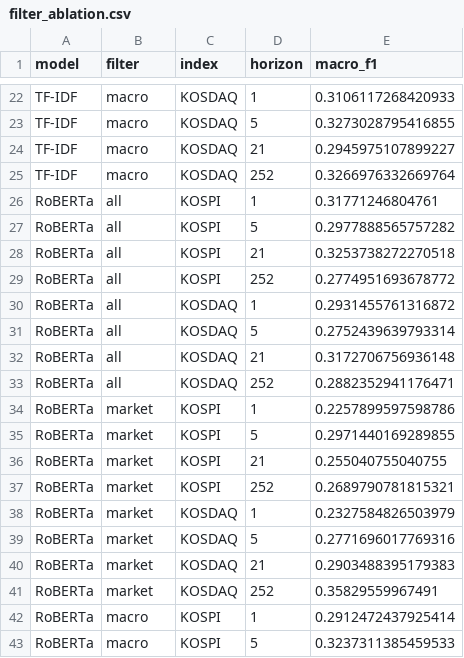
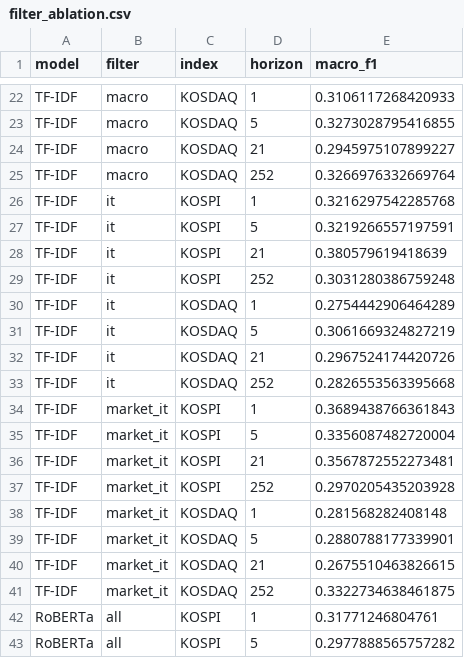
Before and after one commit to OnePersonOne1/StockNewsPredictor, a CSV file: phase2/results_multiyear/filter_ablation.csv, drawn as a sheet; only a part is shown, gaps mark what is left out; the shorter side is filled out with more unchanged rows; the diff covers the shown part only.

```diff
--- a/phase2/results_multiyear/filter_ablation.csv
+++ b/phase2/results_multiyear/filter_ablation.csv
@@ -25,2 +25,18 @@ TF-IDF,macro,KOSDAQ,21,0.2945975107899227
 TF-IDF,macro,KOSDAQ,252,0.3266976332669764
+TF-IDF,it,KOSPI,1,0.3216297542285768
+TF-IDF,it,KOSPI,5,0.3219266557197591
+TF-IDF,it,KOSPI,21,0.380579619418639
+TF-IDF,it,KOSPI,252,0.3031280386759248
+TF-IDF,it,KOSDAQ,1,0.2754442906464289
+TF-IDF,it,KOSDAQ,5,0.3061669324827219
+TF-IDF,it,KOSDAQ,21,0.2967524174420726
+TF-IDF,it,KOSDAQ,252,0.2826553563395668
+TF-IDF,market_it,KOSPI,1,0.3689438766361843
+TF-IDF,market_it,KOSPI,5,0.3356087482720004
+TF-IDF,market_it,KOSPI,21,0.3567872552273481
+TF-IDF,market_it,KOSPI,252,0.2970205435203928
+TF-IDF,market_it,KOSDAQ,1,0.281568282408148
+TF-IDF,market_it,KOSDAQ,5,0.2880788177339901
+TF-IDF,market_it,KOSDAQ,21,0.2675510463826615
+TF-IDF,market_it,KOSDAQ,252,0.3322734638461875
 RoBERTa,all,KOSPI,1,0.31771246804761
```
Also changed, not shown: 16 added rows elsewhere in this file, 19 other files.
